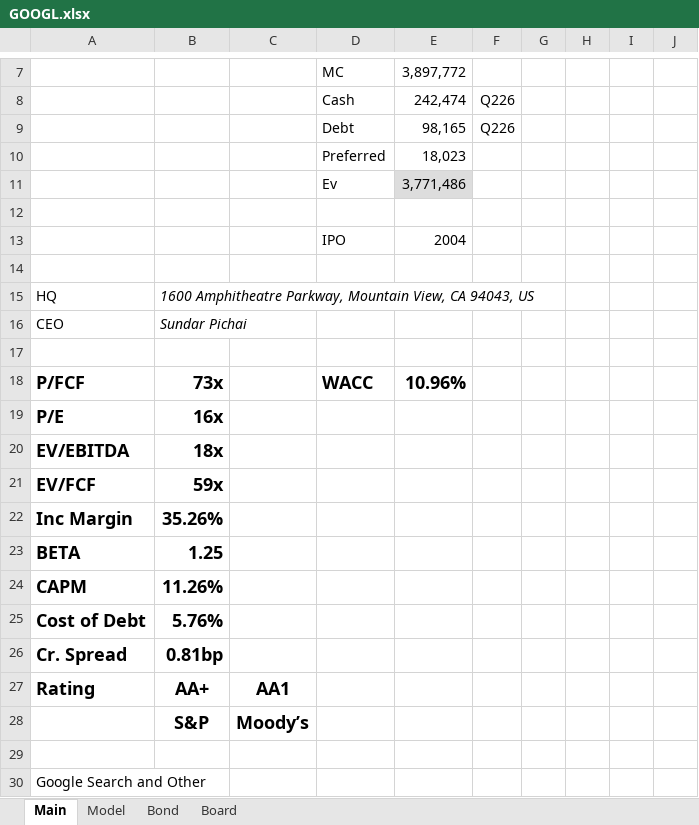
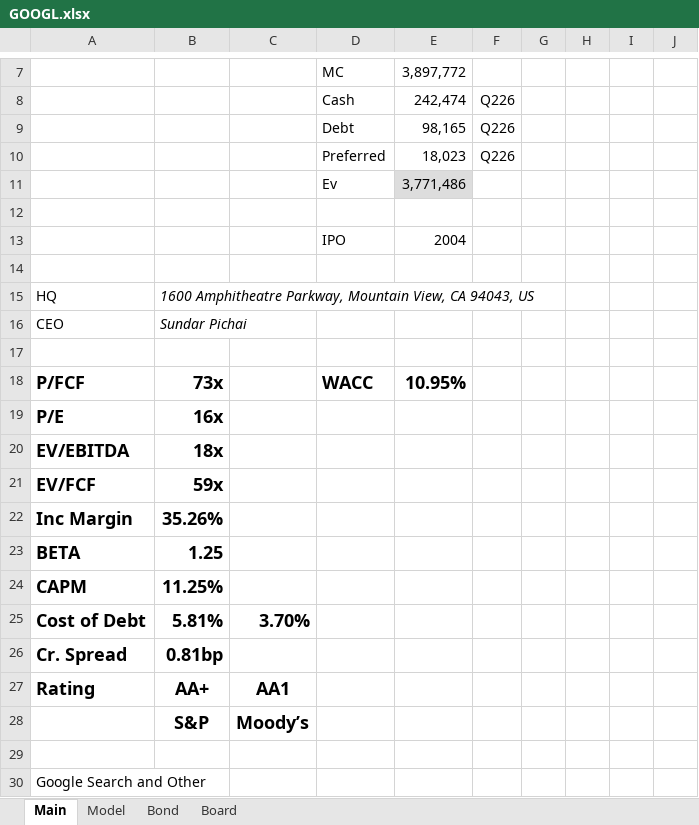
Before and after one commit to BeppeBaldassari/Filings, an Excel workbook: GOOGL.xlsx, sheet Main, drawn as a sheet; only a part is shown, gaps mark what is left out; values as stored, in another font and other column widths than the file's, no borders; the diff names each change by its address in the sheet, - before the commit and + after, or states it on an @@ line.

```diff
--- a/GOOGL.xlsx (sheet Main)
+++ b/GOOGL.xlsx (sheet Main)
-F10: (empty)
+F10: Q226
-E18: 10.96%
+E18: 10.95%
-B24: 11.26%
+B24: 11.25%
-B25: 5.76%
+B25: 5.81%
-C25: (empty)
+C25: 3.70%
```
Also changed, not shown: sheet Model, formulas that keep their value, charts or pictures, 1 other file.
